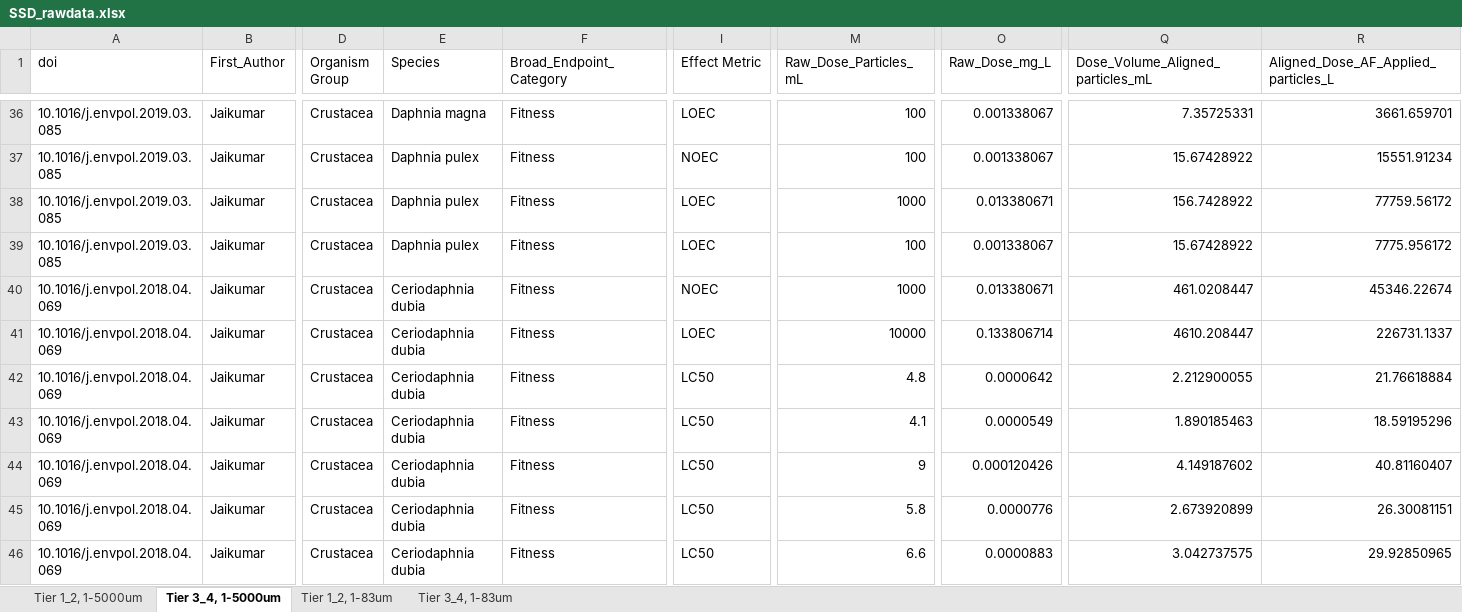
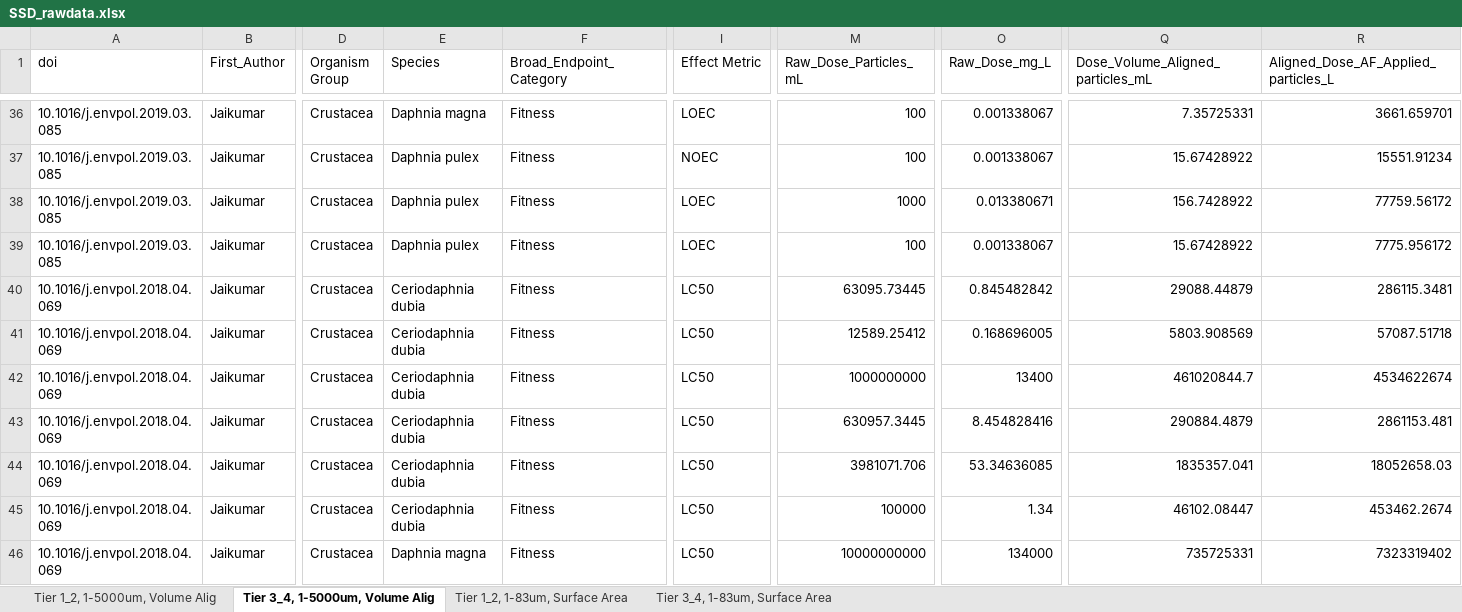
Before and after one commit to ScottCoffin/aq_mp_tox_modelling, an Excel workbook: SSD_rawdata.xlsx, sheet Tier 3_4, 1-5000um, Volume Alig, drawn as a sheet; only a part is shown, gaps mark what is left out; values as stored, in another font and other column widths than the file's, no borders; the diff covers the shown part only; the diff names each change by its address in the sheet, - before the commit and + after, or states it on an @@ line.

```diff
--- a/SSD_rawdata.xlsx (sheet Tier 3_4, 1-5000um, Volume Alig)
+++ b/SSD_rawdata.xlsx (sheet Tier 3_4, 1-5000um, Volume Alig)
-sheet tab: Tier 1_2, 1-5000um
+sheet tab: Tier 1_2, 1-5000um, Volume Alig
-sheet tab: Tier 3_4, 1-5000um
+sheet tab: Tier 3_4, 1-5000um, Volume Alig
-sheet tab: Tier 1_2, 1-83um
+sheet tab: Tier 1_2, 1-83um, Surface Area
-sheet tab: Tier 3_4, 1-83um
+sheet tab: Tier 3_4, 1-83um, Surface Area
-I40 (Effect Metric): NOEC
+I40 (Effect Metric): LC50
-M40 (Raw_Dose_Particles_mL): 1000
+M40 (Raw_Dose_Particles_mL): 63095.73445
-O40 (Raw_Dose_mg_L): 0.013380671
+O40 (Raw_Dose_mg_L): 0.845482842
-Q40 (Dose_Volume_Aligned_particles_mL): 461.0208447
+Q40 (Dose_Volume_Aligned_particles_mL): 29088.44879
-R40: 45346.22674
+R40: 286115.3481
-I41 (Effect Metric): LOEC
+I41 (Effect Metric): LC50
-M41 (Raw_Dose_Particles_mL): 10000
+M41 (Raw_Dose_Particles_mL): 12589.25412
-O41 (Raw_Dose_mg_L): 0.133806714
+O41 (Raw_Dose_mg_L): 0.168696005
-Q41 (Dose_Volume_Aligned_particles_mL): 4610.208447
+Q41 (Dose_Volume_Aligned_particles_mL): 5803.908569
-R41: 226731.1337
+R41: 57087.51718
-M42 (Raw_Dose_Particles_mL): 4.8
+M42 (Raw_Dose_Particles_mL): 1000000000
-O42 (Raw_Dose_mg_L): 0.0000642
+O42 (Raw_Dose_mg_L): 13400
-Q42 (Dose_Volume_Aligned_particles_mL): 2.212900055
+Q42 (Dose_Volume_Aligned_particles_mL): 461020844.7
-R42: 21.76618884
+R42: 4534622674
-M43 (Raw_Dose_Particles_mL): 4.1
+M43 (Raw_Dose_Particles_mL): 630957.3445
-O43 (Raw_Dose_mg_L): 0.0000549
+O43 (Raw_Dose_mg_L): 8.454828416
-Q43 (Dose_Volume_Aligned_particles_mL): 1.890185463
+Q43 (Dose_Volume_Aligned_particles_mL): 290884.4879
-R43: 18.59195296
+R43: 2861153.481
-M44 (Raw_Dose_Particles_mL): 9
+M44 (Raw_Dose_Particles_mL): 3981071.706
-O44 (Raw_Dose_mg_L): 0.000120426
+O44 (Raw_Dose_mg_L): 53.34636085
-Q44 (Dose_Volume_Aligned_particles_mL): 4.149187602
+Q44 (Dose_Volume_Aligned_particles_mL): 1835357.041
-R44: 40.81160407
+R44: 18052658.03
-M45 (Raw_Dose_Particles_mL): 5.8
+M45 (Raw_Dose_Particles_mL): 100000
-O45 (Raw_Dose_mg_L): 0.0000776
+O45 (Raw_Dose_mg_L): 1.34
-Q45 (Dose_Volume_Aligned_particles_mL): 2.673920899
+Q45 (Dose_Volume_Aligned_particles_mL): 46102.08447
-R45: 26.30081151
+R45: 453462.2674
-E46 (Species): Ceriodaphnia dubia
+E46 (Species): Daphnia magna
-M46 (Raw_Dose_Particles_mL): 6.6
+M46 (Raw_Dose_Particles_mL): 10000000000
-O46 (Raw_Dose_mg_L): 0.0000883
+O46 (Raw_Dose_mg_L): 134000
-Q46 (Dose_Volume_Aligned_particles_mL): 3.042737575
+Q46 (Dose_Volume_Aligned_particles_mL): 735725331
-R46: 29.92850965
+R46: 7323319402
```
Also changed, not shown: 6 added rows, 5 removed rows and 83 edited cells elsewhere in this sheet, sheet Tier 3_4, 1-83um, Surface Area, sheet Tier 1_2, 1-83um, Surface Area, sheet Tier 1_2, 1-5000um, Volume Alig, 2 other files.
